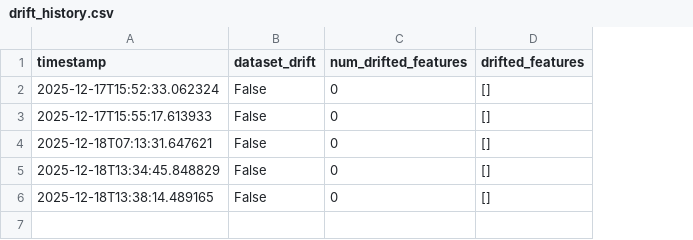
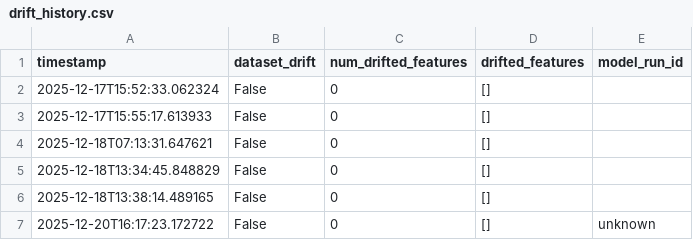
Before and after one commit to JaiswarYash/intelligent-drift-monitoring-mlops, a CSV file: artifacts/reports/drift_history.csv, drawn as a sheet; the diff names each change by its address in the sheet, - before the commit and + after, or states it on an @@ line.

```diff
--- a/artifacts/reports/drift_history.csv
+++ b/artifacts/reports/drift_history.csv
+column E (model_run_id), empty
+row 7: 2025-12-20T16:17:23.172722 | False | 0 | [] | unknown
```
Also changed, not shown: catboost_info/time_left.tsv, 5 other files.
